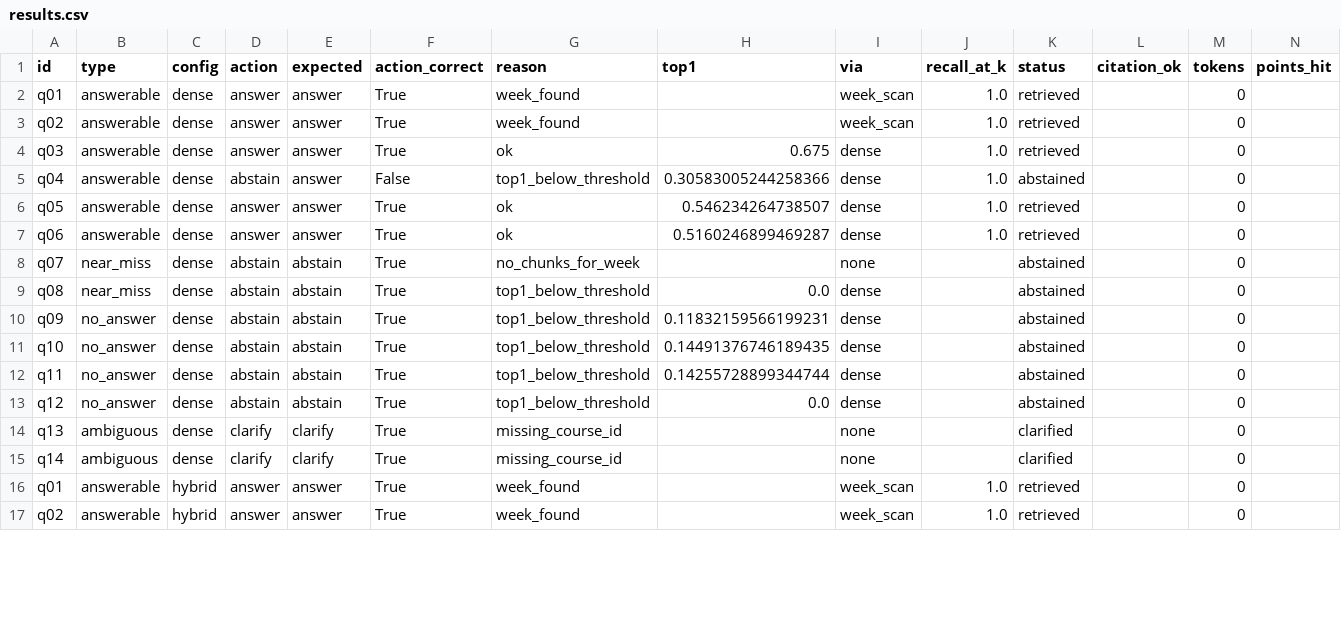
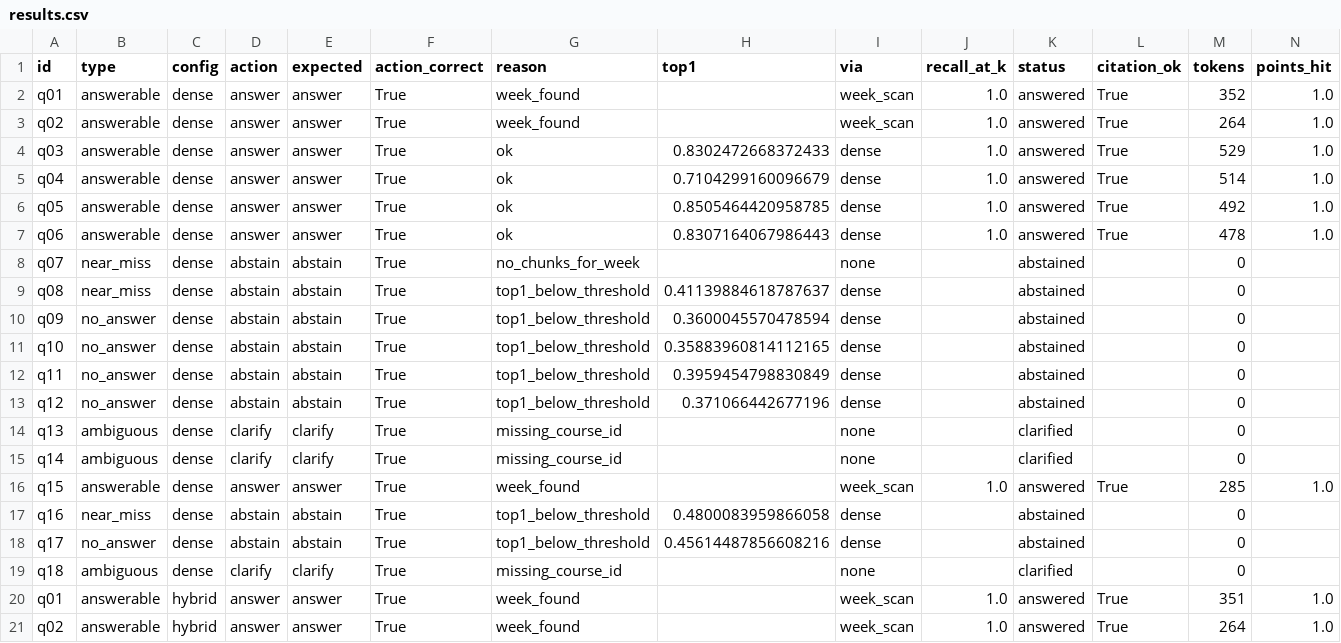
Before and after one commit to duongduyvinh/study-assistant, a CSV file: eval_out/results.csv, drawn as a sheet; only a part is shown; the diff covers the shown part only.

```diff
--- a/eval_out/results.csv
+++ b/eval_out/results.csv
@@ -1,17 +1,21 @@
 id,type,config,action,expected,action_correct,reason,top1,via,recall_at_k,status,citation_ok,tokens,points_hit
-q01,answerable,dense,answer,answer,True,week_found,,week_scan,1.0,retrieved,,0,
-q02,answerable,dense,answer,answer,True,week_found,,week_scan,1.0,retrieved,,0,
-q03,answerable,dense,answer,answer,True,ok,0.675,dense,1.0,retrieved,,0,
-q04,answerable,dense,abstain,answer,False,top1_below_threshold,0.30583005244258366,dense,1.0,abstained,,0,
-q05,answerable,dense,answer,answer,True,ok,0.546234264738507,dense,1.0,retrieved,,0,
-q06,answerable,dense,answer,answer,True,ok,0.5160246899469287,dense,1.0,retrieved,,0,
+q01,answerable,dense,answer,answer,True,week_found,,week_scan,1.0,answered,True,352,1.0
+q02,answerable,dense,answer,answer,True,week_found,,week_scan,1.0,answered,True,264,1.0
+q03,answerable,dense,answer,answer,True,ok,0.8302472668372433,dense,1.0,answered,True,529,1.0
+q04,answerable,dense,answer,answer,True,ok,0.7104299160096679,dense,1.0,answered,True,514,1.0
+q05,answerable,dense,answer,answer,True,ok,0.8505464420958785,dense,1.0,answered,True,492,1.0
+q06,answerable,dense,answer,answer,True,ok,0.8307164067986443,dense,1.0,answered,True,478,1.0
 q07,near_miss,dense,abstain,abstain,True,no_chunks_for_week,,none,,abstained,,0,
-q08,near_miss,dense,abstain,abstain,True,top1_below_threshold,0.0,dense,,abstained,,0,
-q09,no_answer,dense,abstain,abstain,True,top1_below_threshold,0.11832159566199231,dense,,abstained,,0,
-q10,no_answer,dense,abstain,abstain,True,top1_below_threshold,0.14491376746189435,dense,,abstained,,0,
-q11,no_answer,dense,abstain,abstain,True,top1_below_threshold,0.14255728899344744,dense,,abstained,,0,
-q12,no_answer,dense,abstain,abstain,True,top1_below_threshold,0.0,dense,,abstained,,0,
+q08,near_miss,dense,abstain,abstain,True,top1_below_threshold,0.41139884618787637,dense,,abstained,,0,
+q09,no_answer,dense,abstain,abstain,True,top1_below_threshold,0.3600045570478594,dense,,abstained,,0,
+q10,no_answer,dense,abstain,abstain,True,top1_below_threshold,0.35883960814112165,dense,,abstained,,0,
+q11,no_answer,dense,abstain,abstain,True,top1_below_threshold,0.3959454798830849,dense,,abstained,,0,
+q12,no_answer,dense,abstain,abstain,True,top1_below_threshold,0.371066442677196,dense,,abstained,,0,
 q13,ambiguous,dense,clarify,clarify,True,missing_course_id,,none,,clarified,,0,
 q14,ambiguous,dense,clarify,clarify,True,missing_course_id,,none,,clarified,,0,
-q01,answerable,hybrid,answer,answer,True,week_found,,week_scan,1.0,retrieved,,0,
-q02,answerable,hybrid,answer,answer,True,week_found,,week_scan,1.0,retrieved,,0,
+q15,answerable,dense,answer,answer,True,week_found,,week_scan,1.0,answered,True,285,1.0
+q16,near_miss,dense,abstain,abstain,True,top1_below_threshold,0.4800083959866058,dense,,abstained,,0,
+q17,no_answer,dense,abstain,abstain,True,top1_below_threshold,0.45614487856608216,dense,,abstained,,0,
+q18,ambiguous,dense,clarify,clarify,True,missing_course_id,,none,,clarified,,0,
+q01,answerable,hybrid,answer,answer,True,week_found,,week_scan,1.0,answered,True,351,1.0
+q02,answerable,hybrid,answer,answer,True,week_found,,week_scan,1.0,answered,True,264,1.0
```
Also changed, not shown: 4 added rows and 28 edited cells elsewhere in this file, eval_out/summary.csv, eval_out/sweep.csv, 5 other files.
